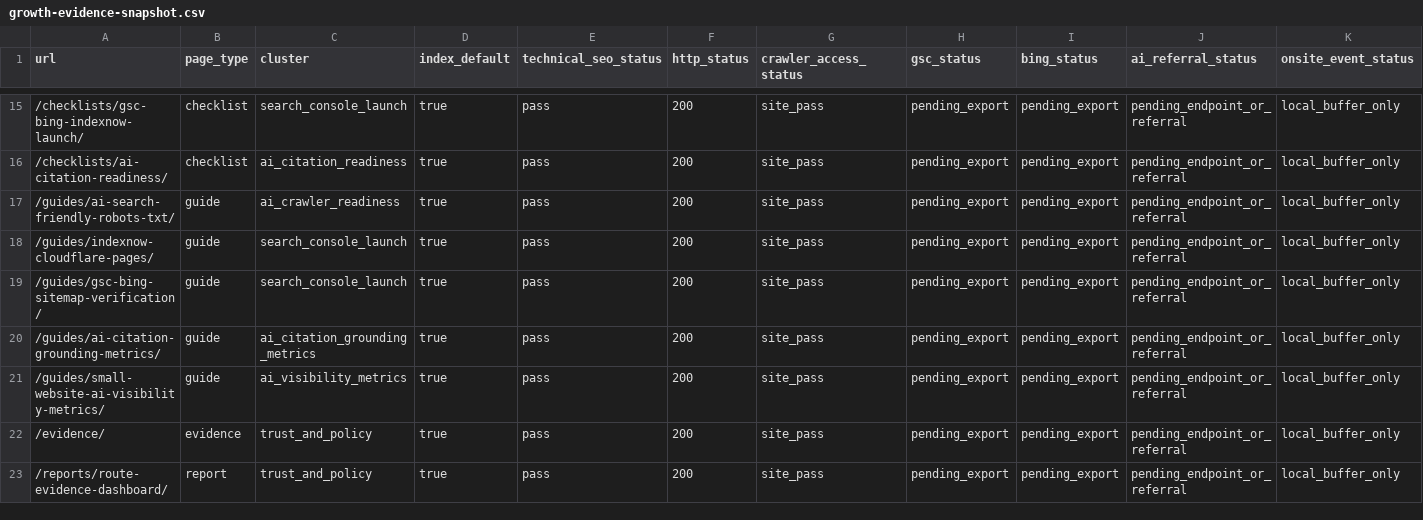
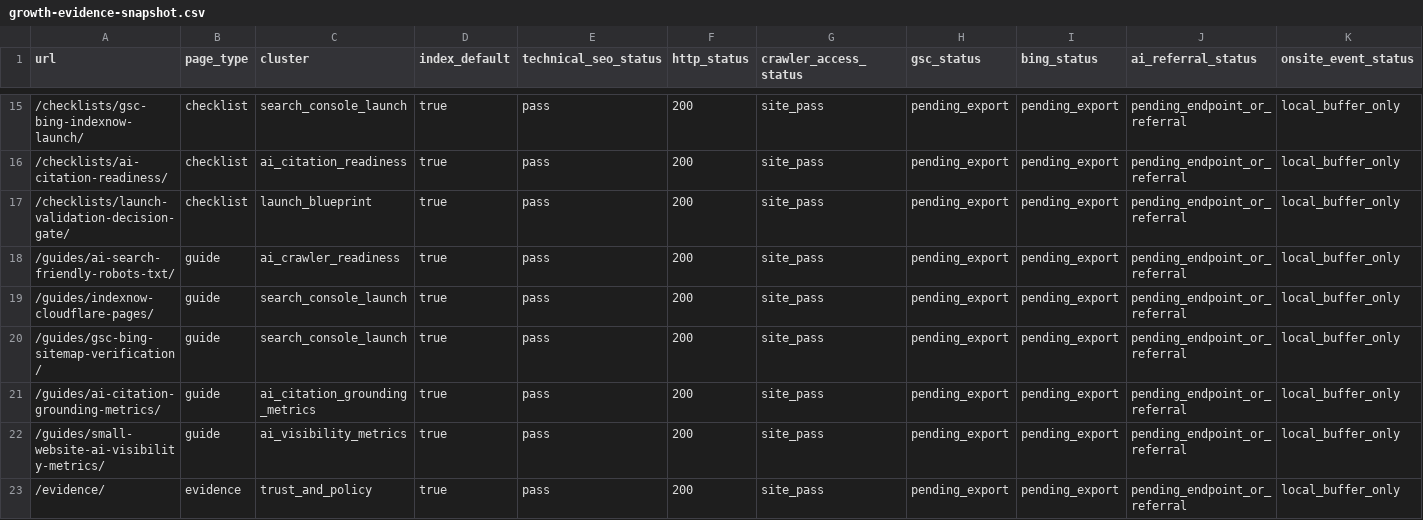
Before and after one commit to SB980425/shachidainei, a CSV file: agentsiteops/data/growth-evidence-snapshot.csv, drawn as a sheet; only a part is shown, gaps mark what is left out; the shorter side is filled out with more unchanged rows; rows hold the shown columns only; the diff names each change by its address in the sheet, - before the commit and + after, or states it on an @@ line.

```diff
--- a/agentsiteops/data/growth-evidence-snapshot.csv
+++ b/agentsiteops/data/growth-evidence-snapshot.csv
+row 17: /checklists/launch-validation-decision-gate/ | checklist | launch_blueprint | true | pass | 200 | site_pass | pending_export | pending_export | pending_endpoint_or_referral | local_buffer_only
```
Also changed, not shown: agentsiteops/data/page-review-actions.csv, agentsiteops/docs/page-registry.csv, 20 other files.
